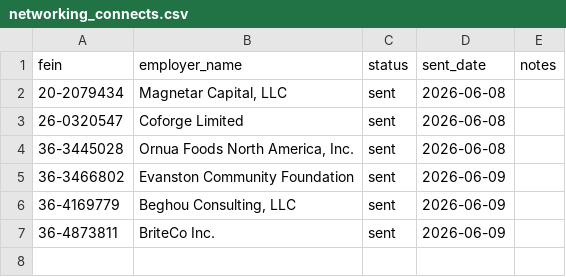
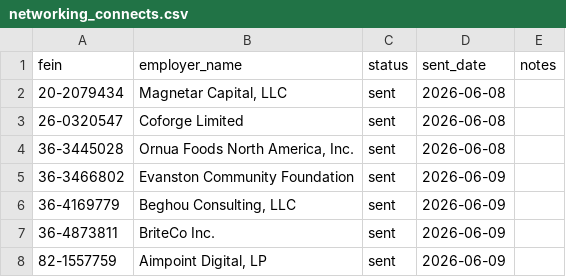
Before and after one commit to nicole732470/joblens, a CSV file: data/networking_connects.csv, drawn as a sheet.

```diff
--- a/data/networking_connects.csv
+++ b/data/networking_connects.csv
@@ -7 +7,2 @@ fein,employer_name,status,sent_date,notes
 36-4873811,BriteCo Inc.,sent,2026-06-09,
+82-1557759,"Aimpoint Digital, LP",sent,2026-06-09,
```
Also changed, not shown: data/cook_county_companies.csv.
